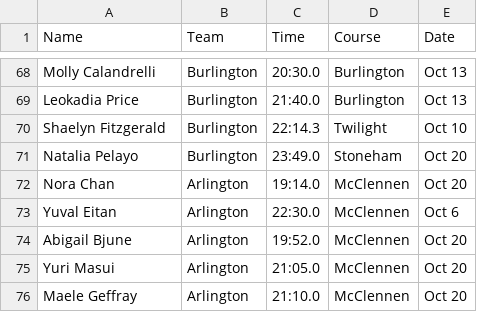
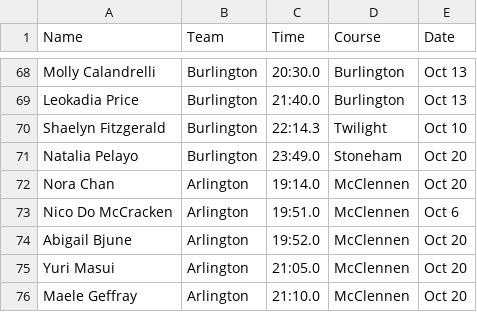
Before and after one commit to CEGabriele/Race-Simulator, a CSV file: leagues-2026.csv, drawn as a sheet; only a part is shown, gaps mark what is left out.

Commit message:
Revert "Switchoroo"
This reverts commit 6a557238601d9514d5fec962ca1a4844440f889e.

```diff
--- a/leagues-2026.csv
+++ b/leagues-2026.csv
@@ -72,3 +72,3 @@ Natalia Pelayo,Burlington,23:49.0,Stoneham,Oct 20
 Nora Chan,Arlington,19:14.0,McClennen,Oct 20
-Yuval Eitan,Arlington,22:30.0,McClennen,Oct 6
+Nico Do McCracken,Arlington,19:51.0,McClennen,Oct 6
 Abigail Bjune,Arlington,19:52.0,McClennen,Oct 20
```
